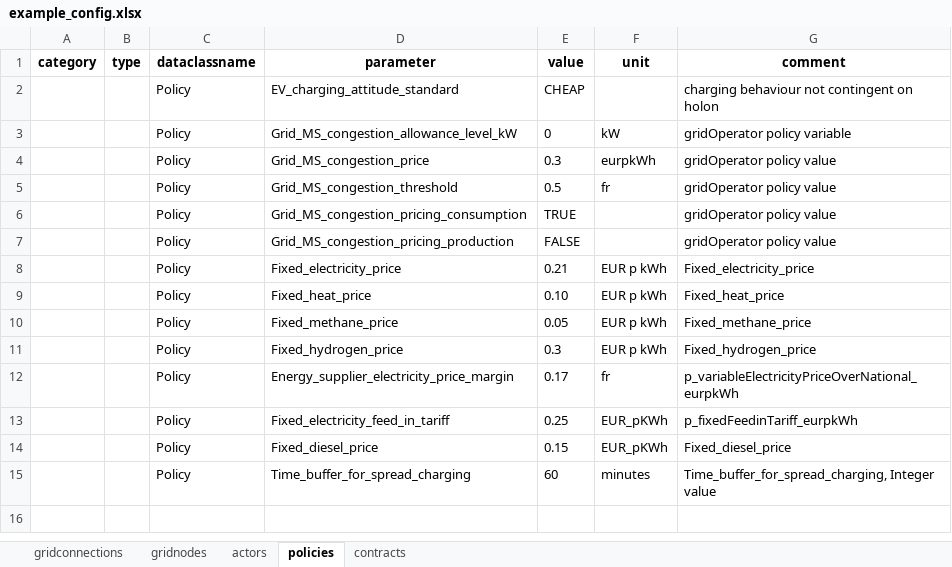
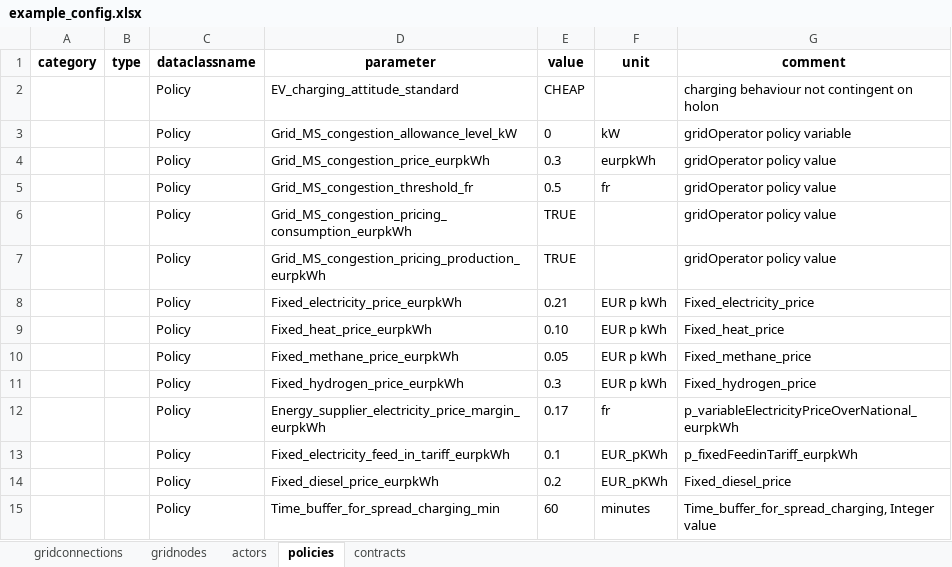
Before and after one commit to ZEnMo/HOLON_CloudClient, an Excel workbook: doc/assets/example_config.xlsx, sheet policies, drawn as a sheet; values as stored, in another font and other column widths than the file's, no borders; the diff names each change by its address in the sheet, - before the commit and + after, or states it on an @@ line.

```diff
--- a/doc/assets/example_config.xlsx (sheet policies)
+++ b/doc/assets/example_config.xlsx (sheet policies)
-D4 (parameter): Grid_MS_congestion_price
+D4 (parameter): Grid_MS_congestion_price_eurpkWh
-D5 (parameter): Grid_MS_congestion_threshold
+D5 (parameter): Grid_MS_congestion_threshold_fr
-D6 (parameter): Grid_MS_congestion_pricing_consumption
+D6 (parameter): Grid_MS_congestion_pricing_consumption_eurpkWh
-D7 (parameter): Grid_MS_congestion_pricing_production
+D7 (parameter): Grid_MS_congestion_pricing_production_eurpkWh
-E7 (value): FALSE
+E7 (value): TRUE
-D8 (parameter): Fixed_electricity_price
+D8 (parameter): Fixed_electricity_price_eurpkWh
-D9 (parameter): Fixed_heat_price
+D9 (parameter): Fixed_heat_price_eurpkWh
-D10 (parameter): Fixed_methane_price
+D10 (parameter): Fixed_methane_price_eurpkWh
-D11 (parameter): Fixed_hydrogen_price
+D11 (parameter): Fixed_hydrogen_price_eurpkWh
-D12 (parameter): Energy_supplier_electricity_price_margin
+D12 (parameter): Energy_supplier_electricity_price_margin_eurpkWh
-D13 (parameter): Fixed_electricity_feed_in_tariff
+D13 (parameter): Fixed_electricity_feed_in_tariff_eurpkWh
-E13 (value): 0.25
+E13 (value): 0.1
-D14 (parameter): Fixed_diesel_price
+D14 (parameter): Fixed_diesel_price_eurpkWh
-E14 (value): 0.15
+E14 (value): 0.2
-D15 (parameter): Time_buffer_for_spread_charging
+D15 (parameter): Time_buffer_for_spread_charging_min
```
Also changed, not shown: doc/assets/example_assets.xlsx, 9 other files.
